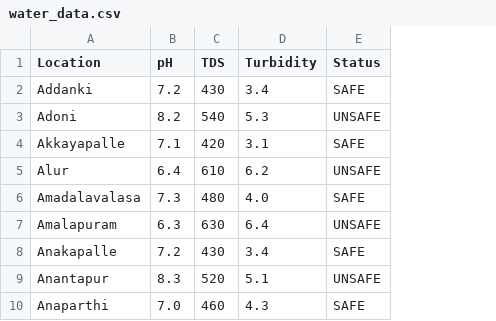
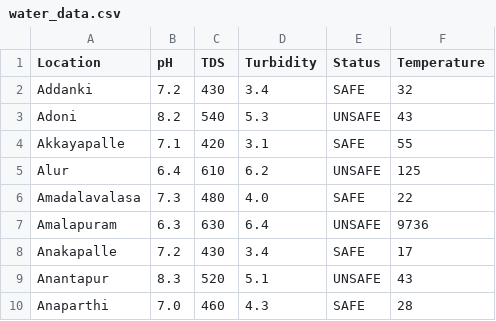
Before and after one commit to niti19negi/waterAnalyzer, a CSV file: SmartHealthProject/water_data.csv, drawn as a sheet; the diff names each change by its address in the sheet, - before the commit and + after, or states it on an @@ line.

Commit message:
Update water_data.csv

```diff
--- a/SmartHealthProject/water_data.csv
+++ b/SmartHealthProject/water_data.csv
+column F (Temperature), rows 2-10: 32 | 43 | 55 | 125 | 22 | 9736 | 17 | 43 | 28
```
